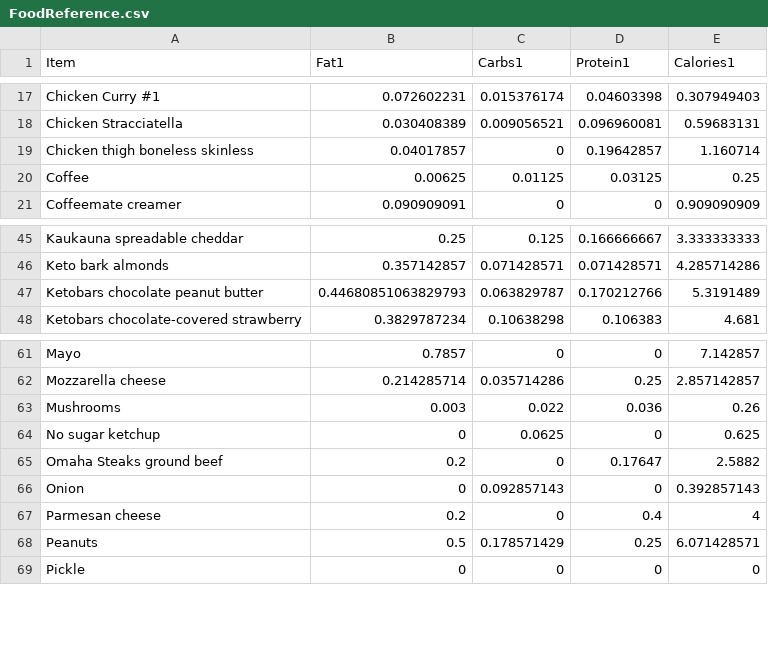
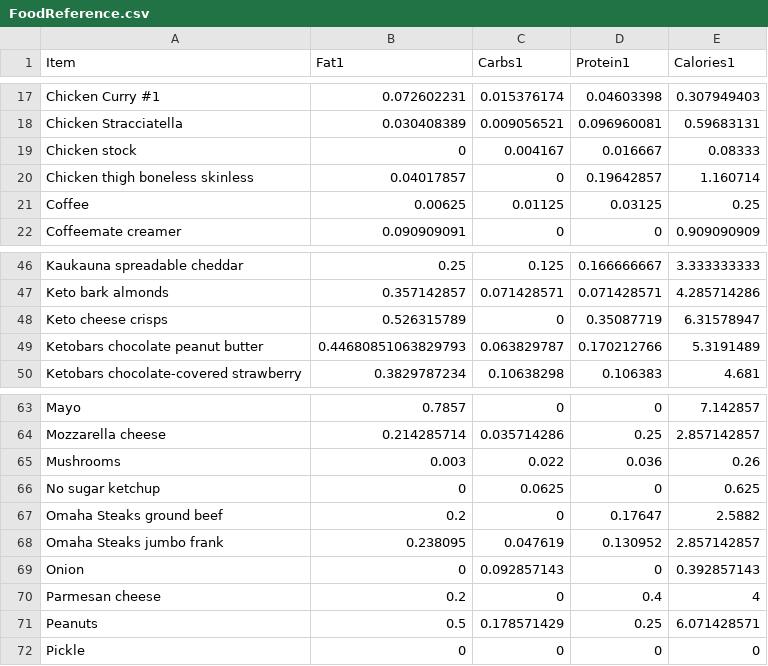
Before and after one commit to tbcombs/Food, a CSV file: FoodReference.csv, drawn as a sheet; only a part is shown, gaps mark what is left out; the diff names each change by its address in the sheet, - before the commit and + after, or states it on an @@ line.

Commit message:
Update FoodReference.csv

```diff
--- a/FoodReference.csv
+++ b/FoodReference.csv
+row 19: Chicken stock | 0 | 0.004167 | 0.016667 | 0.08333
+row 48: Keto cheese crisps | 0.526315789 | 0 | 0.35087719 | 6.31578947
+row 68: Omaha Steaks jumbo frank | 0.238095 | 0.047619 | 0.130952 | 2.857142857
```
